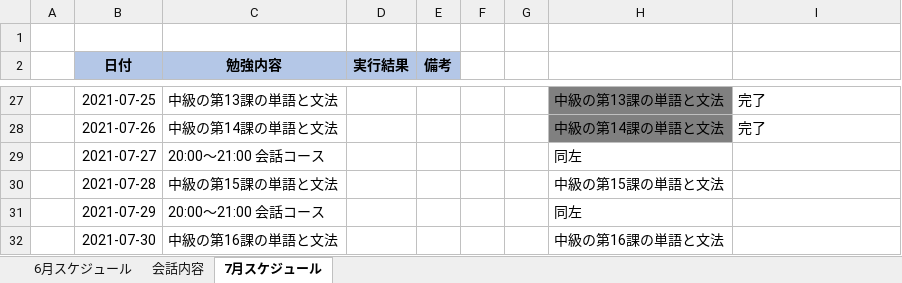
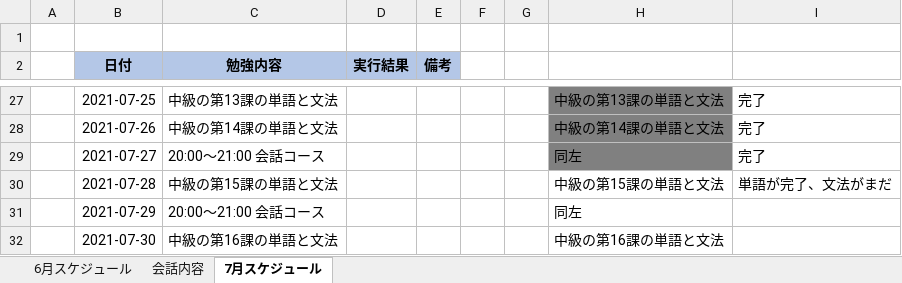
Before and after one commit to Shinrei-Boku/Japanese, an Excel workbook: 日本語勉強のスケジュール.xlsx, sheet 7月スケジュール, drawn as a sheet; only a part is shown, gaps mark what is left out; values as stored, in another font and other column widths than the file's, no borders; conditional formats not drawn; the diff names each change by its address in the sheet, - before the commit and + after, or states it on an @@ line.

```diff
--- a/日本語勉強のスケジュール.xlsx (sheet 7月スケジュール)
+++ b/日本語勉強のスケジュール.xlsx (sheet 7月スケジュール)
-H29 fill: none
+H29 fill: #808080
-I29: (empty)
+I29: 完了
-I30: (empty)
+I30: 単語が完了、文法がまだ
```
Also changed, not shown: 3 other files.
